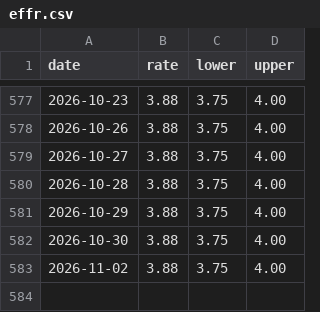
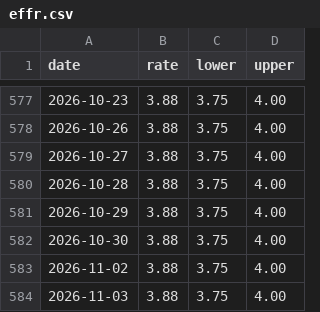
Before and after one commit to ryudoyx/fedwatch-tracker, a CSV file: data/archive/effr.csv, drawn as a sheet; only a part is shown, gaps mark what is left out.

```diff
--- a/data/archive/effr.csv
+++ b/data/archive/effr.csv
@@ -583 +583,2 @@ date,rate,lower,upper
 2026-11-02,3.88,3.75,4.00
+2026-11-03,3.88,3.75,4.00
```
Also changed, not shown: data/archive/zq_prices.csv, data/archive/zq_quotes.csv, 1 other file.
